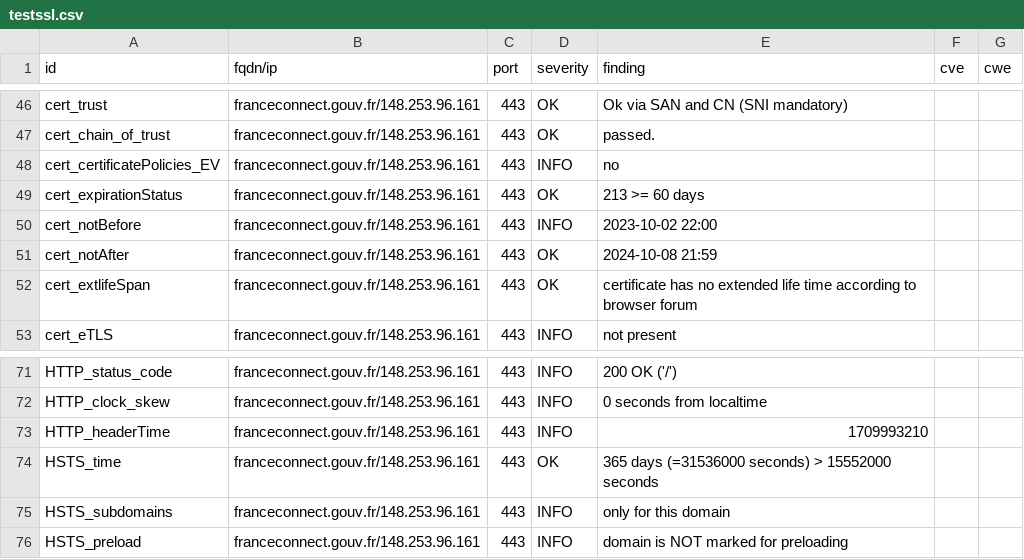
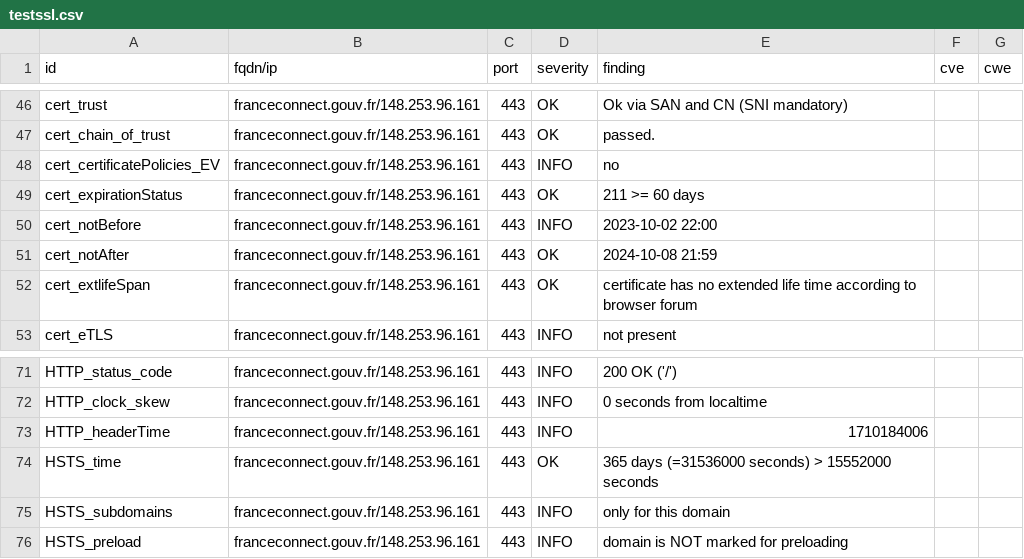
Before and after one commit to GKO-org/dashlordPrd4, a CSV file: results/aHR0cHM6Ly9mcmFuY2Vjb25uZWN0LmdvdXYuZnI=/testssl.csv, drawn as a sheet; only a part is shown, gaps mark what is left out.

```diff
--- a/results/aHR0cHM6Ly9mcmFuY2Vjb25uZWN0LmdvdXYuZnI=/testssl.csv
+++ b/results/aHR0cHM6Ly9mcmFuY2Vjb25uZWN0LmdvdXYuZnI=/testssl.csv
@@ -48,3 +48,3 @@
 "cert_certificatePolicies_EV","franceconnect.gouv.fr/148.253.96.161","443","INFO","no","",""
-"cert_expirationStatus","franceconnect.gouv.fr/148.253.96.161","443","OK","213 >= 60 days","",""
+"cert_expirationStatus","franceconnect.gouv.fr/148.253.96.161","443","OK","211 >= 60 days","",""
 "cert_notBefore","franceconnect.gouv.fr/148.253.96.161","443","INFO","2023-10-02 22:00","",""
@@ -72,3 +72,3 @@
 "HTTP_clock_skew","franceconnect.gouv.fr/148.253.96.161","443","INFO","0 seconds from localtime","",""
-"HTTP_headerTime","franceconnect.gouv.fr/148.253.96.161","443","INFO","1709993210","",""
+"HTTP_headerTime","franceconnect.gouv.fr/148.253.96.161","443","INFO","1710184006","",""
 "HSTS_time","franceconnect.gouv.fr/148.253.96.161","443","OK","365 days (=31536000 seconds) > 15552000 seconds","",""
```
Also changed, not shown: 9 other files.
